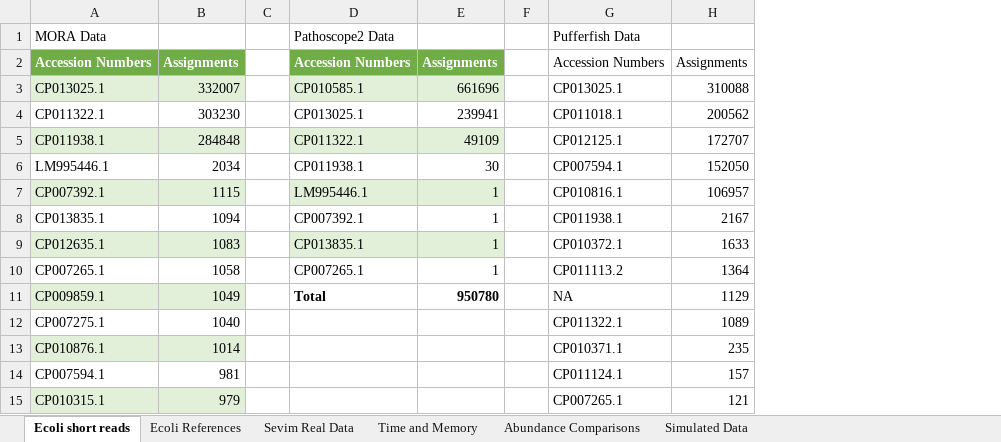
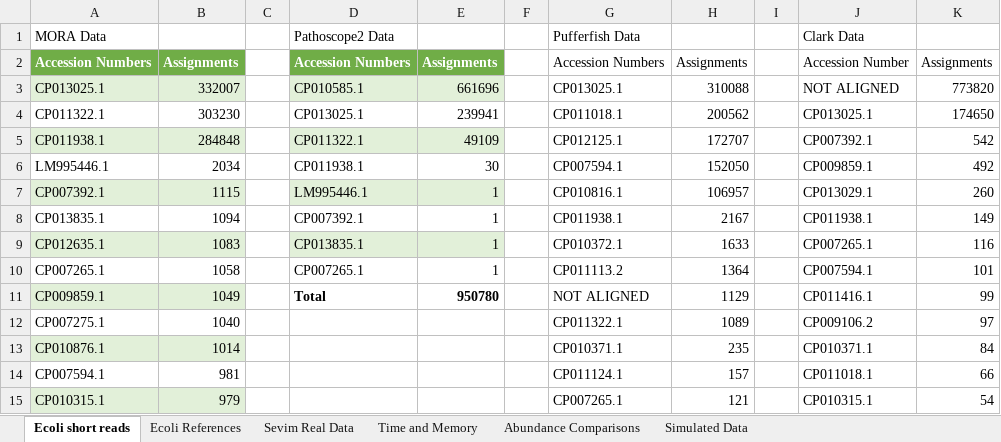
Before and after one commit to AfZheng126/MORA-data, an Excel workbook: Appendix Tables.xlsx, sheet Ecoli short reads, drawn as a sheet; only a part is shown; values as stored, in another font and other column widths than the file's, no borders; table styles not drawn; the diff names each change by its address in the sheet, - before the commit and + after, or states it on an @@ line.

```diff
--- a/Appendix Tables.xlsx (sheet Ecoli short reads)
+++ b/Appendix Tables.xlsx (sheet Ecoli short reads)
+column I, empty
+column J (Clark Data), rows 2-15: Accession Number | NOT ALIGNED | CP013025.1 | CP007392.1 | CP009859.1 | CP013029.1 | CP011938.1 | CP007265.1 | CP007594.1 | CP011416.1 | CP009106.2 | CP010371.1 | CP011018.1 | CP010315.1
+column K, rows 2-15: Assignments | 773820 | 174650 | 542 | 492 | 260 | 149 | 116 | 101 | 99 | 97 | 84 | 66 | 54
-G11 (Pufferfish Data): NA
+G11 (Pufferfish Data): NOT ALIGNED
```
Also changed, not shown: sheet Time and Memory, sheet Simulated Data, sheet Abundance Comparisons, formulas that keep their value.
